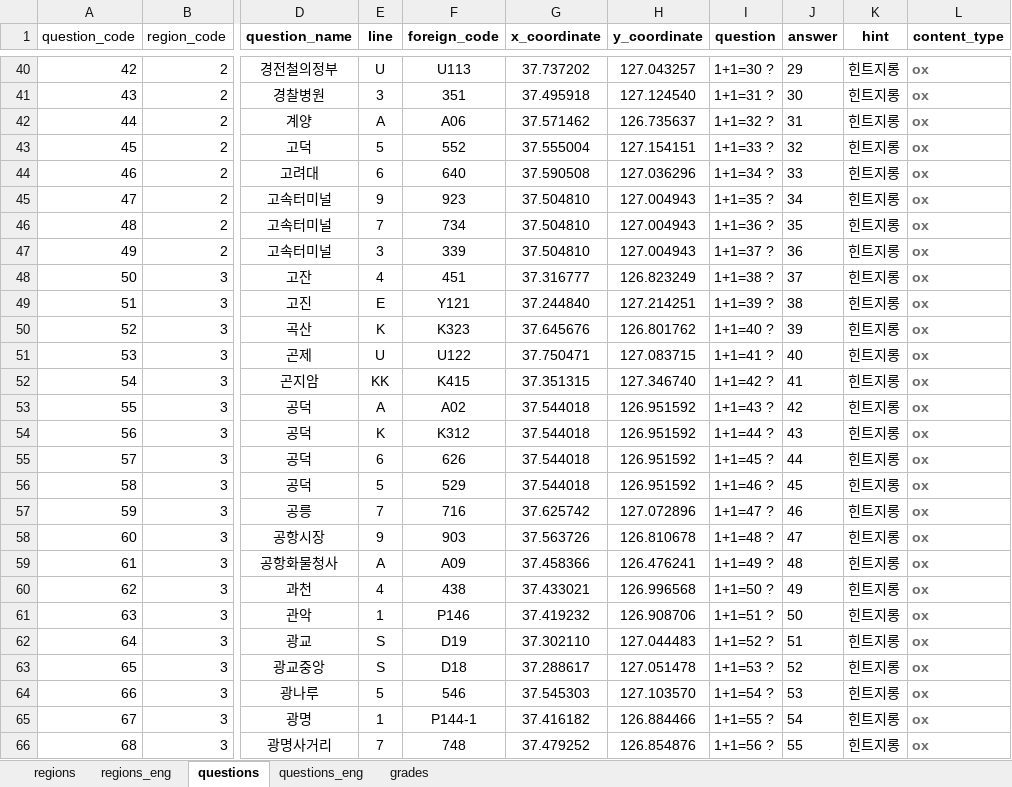
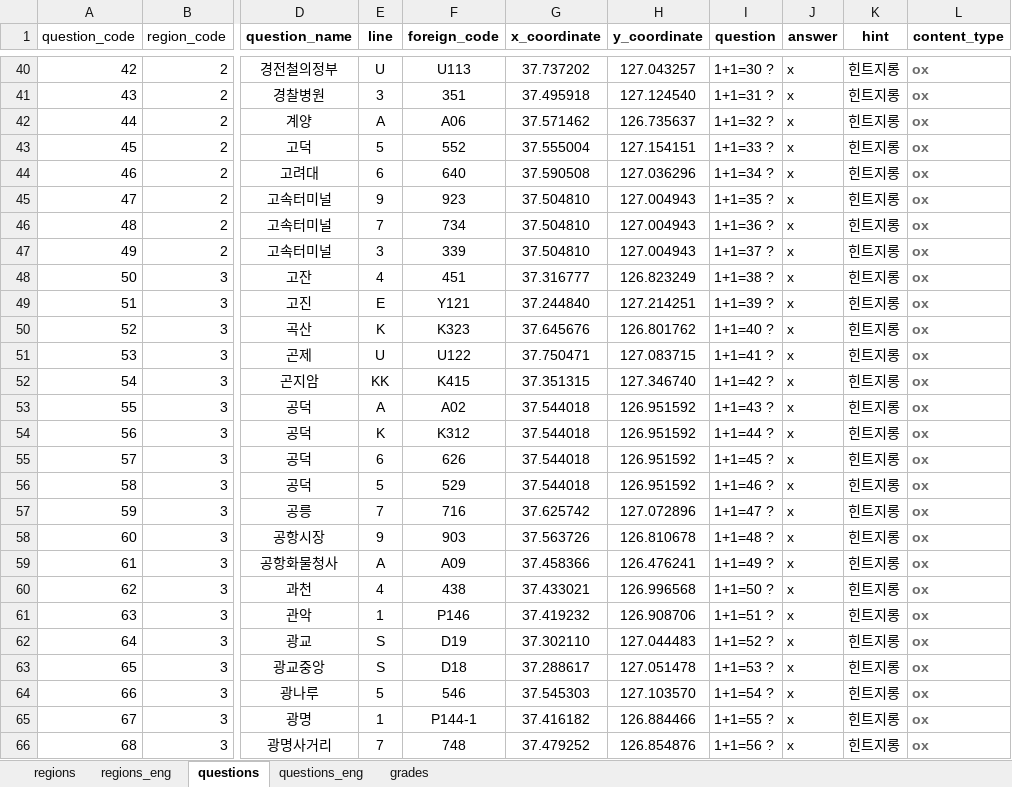
Before and after one commit to jhpark426/seoulhang_server, an Excel workbook: app/import/DB_seoulhang.xlsx, sheet questions, drawn as a sheet; only a part is shown, gaps mark what is left out; values as stored, in another font and other column widths than the file's, no borders; the diff covers the shown part only; the diff names each change by its address in the sheet, - before the commit and + after, or states it on an @@ line.

```diff
--- a/app/import/DB_seoulhang.xlsx (sheet questions)
+++ b/app/import/DB_seoulhang.xlsx (sheet questions)
-J40 (answer): 29
+J40 (answer): x
-J41 (answer): 30
+J41 (answer): x
-J42 (answer): 31
+J42 (answer): x
-J43 (answer): 32
+J43 (answer): x
-J44 (answer): 33
+J44 (answer): x
-J45 (answer): 34
+J45 (answer): x
-J46 (answer): 35
+J46 (answer): x
-J47 (answer): 36
+J47 (answer): x
-J48 (answer): 37
+J48 (answer): x
-J49 (answer): 38
+J49 (answer): x
-J50 (answer): 39
+J50 (answer): x
-J51 (answer): 40
+J51 (answer): x
-J52 (answer): 41
+J52 (answer): x
-J53 (answer): 42
+J53 (answer): x
-J54 (answer): 43
+J54 (answer): x
-J55 (answer): 44
+J55 (answer): x
-J56 (answer): 45
+J56 (answer): x
-J57 (answer): 46
+J57 (answer): x
-J58 (answer): 47
+J58 (answer): x
-J59 (answer): 48
+J59 (answer): x
-J60 (answer): 49
+J60 (answer): x
-J61 (answer): 50
+J61 (answer): x
-J62 (answer): 51
+J62 (answer): x
-J63 (answer): 52
+J63 (answer): x
-J64 (answer): 53
+J64 (answer): x
-J65 (answer): 54
+J65 (answer): x
-J66 (answer): 55
+J66 (answer): x
```
Also changed, not shown: 571 edited cells elsewhere in this sheet, 1 other file.
